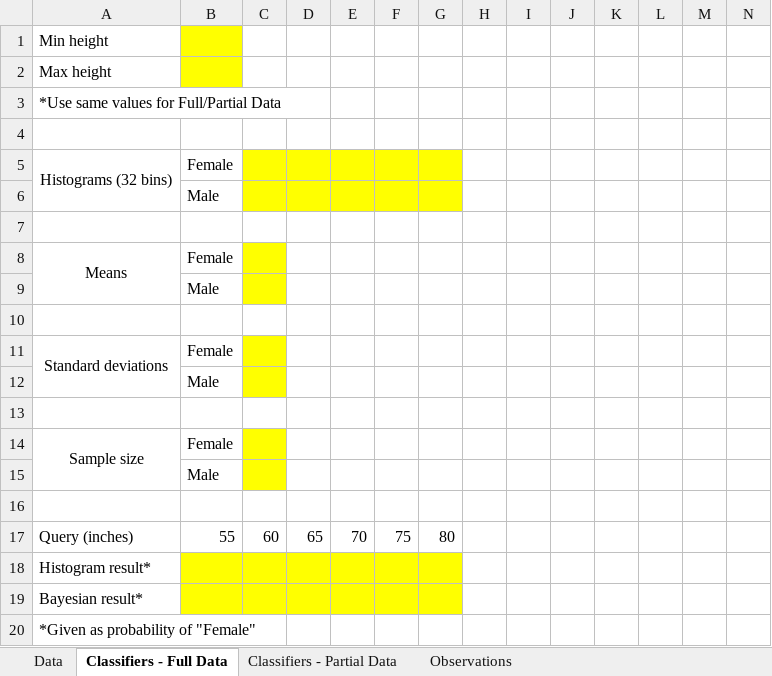
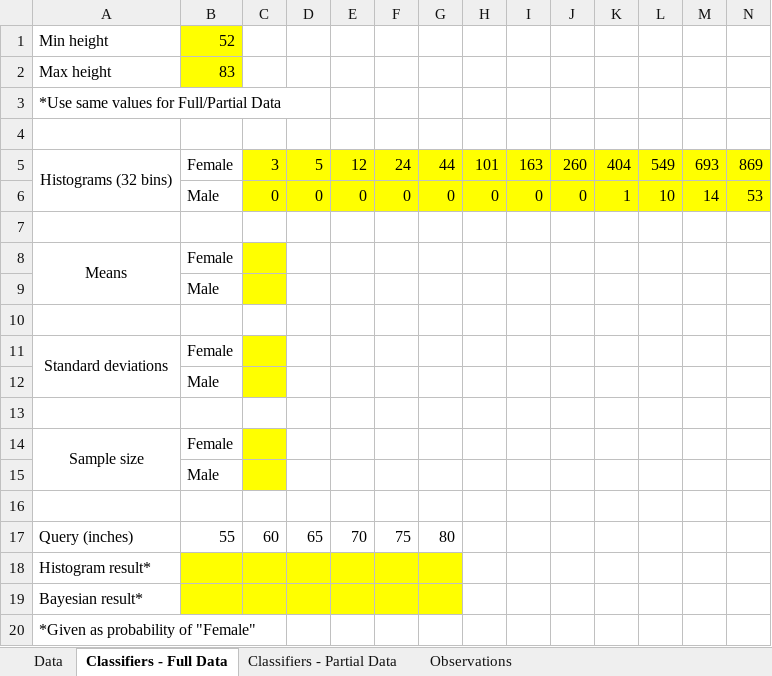
Before and after one commit to GabWithoutE/intro2mlearning-assignments, an Excel workbook: DataFiles/Assignment_1_Data_and_Template.xlsx, sheet Classifiers - Full Data, drawn as a sheet; only a part is shown; values as stored, in another font and other column widths than the file's, no borders; removed rows and columns are numbered as before the commit, all else as after; rows hold the shown columns only; the diff names each change by its address in the sheet, - before the commit and + after, or states it on an @@ line.

Commit message:
built histogram classifier

```diff
--- a/DataFiles/Assignment_1_Data_and_Template.xlsx (sheet Classifiers - Full Data)
+++ b/DataFiles/Assignment_1_Data_and_Template.xlsx (sheet Classifiers - Full Data)
-B1: (empty)
+B1: 52
-B2: (empty)
+B2: 83
-row 5: Histograms (32 bins) | Female
-row 6:  | Male
+row 5: Histograms (32 bins) | Female | 3 | 5 | 12 | 24 | 44 | 101 | 163 | 260 | 404 | 549 | 693 | 869
+row 6:  | Male | 0 | 0 | 0 | 0 | 0 | 0 | 0 | 0 | 1 | 10 | 14 | 53
```
Also changed, not shown: 1 other file.
